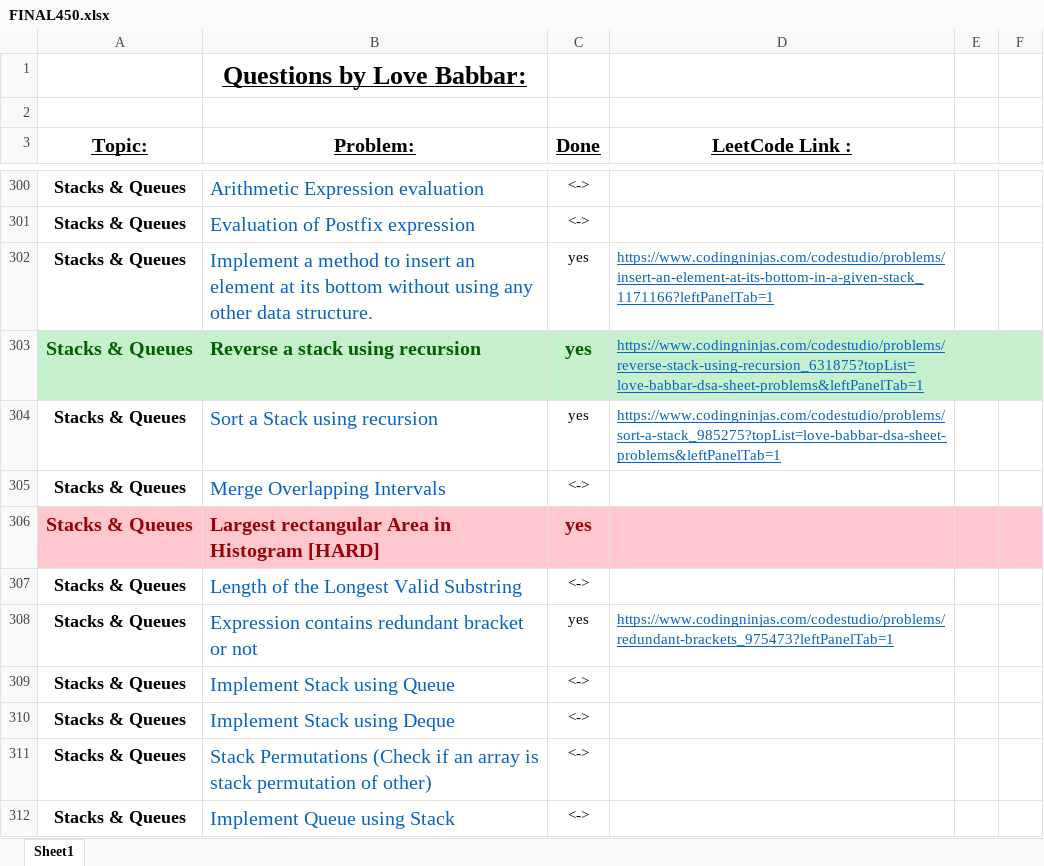
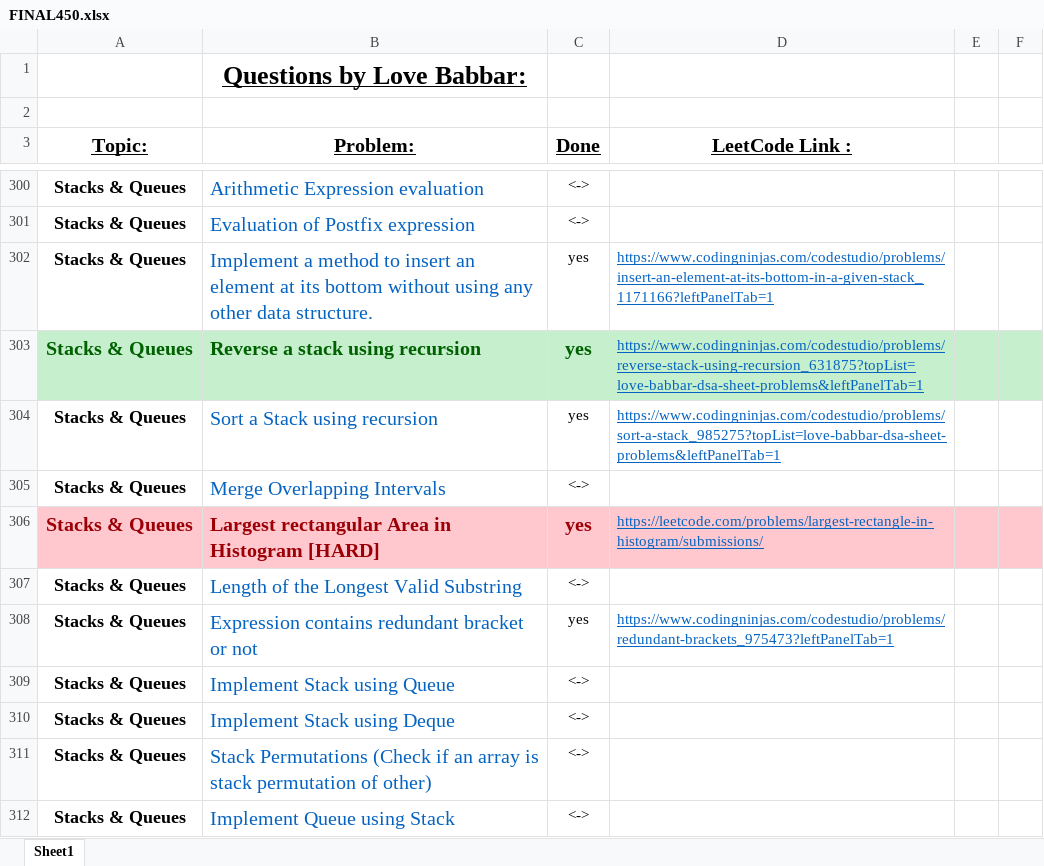
Before and after one commit to ancorp134/DSA, an Excel workbook: 450-QuestionSeries/FINAL450.xlsx, sheet Sheet1, drawn as a sheet; only a part is shown, gaps mark what is left out; values as stored, in another font and other column widths than the file's, no borders; the diff names each change by its address in the sheet, - before the commit and + after, or states it on an @@ line.

Commit message:
largest area in histrogram

```diff
--- a/450-QuestionSeries/FINAL450.xlsx (sheet Sheet1)
+++ b/450-QuestionSeries/FINAL450.xlsx (sheet Sheet1)
-D306 (LeetCode Link :): (empty)
+D306 (LeetCode Link :): https://leetcode.com/problems/largest-rectangle-in-histogram/submissions/
```
